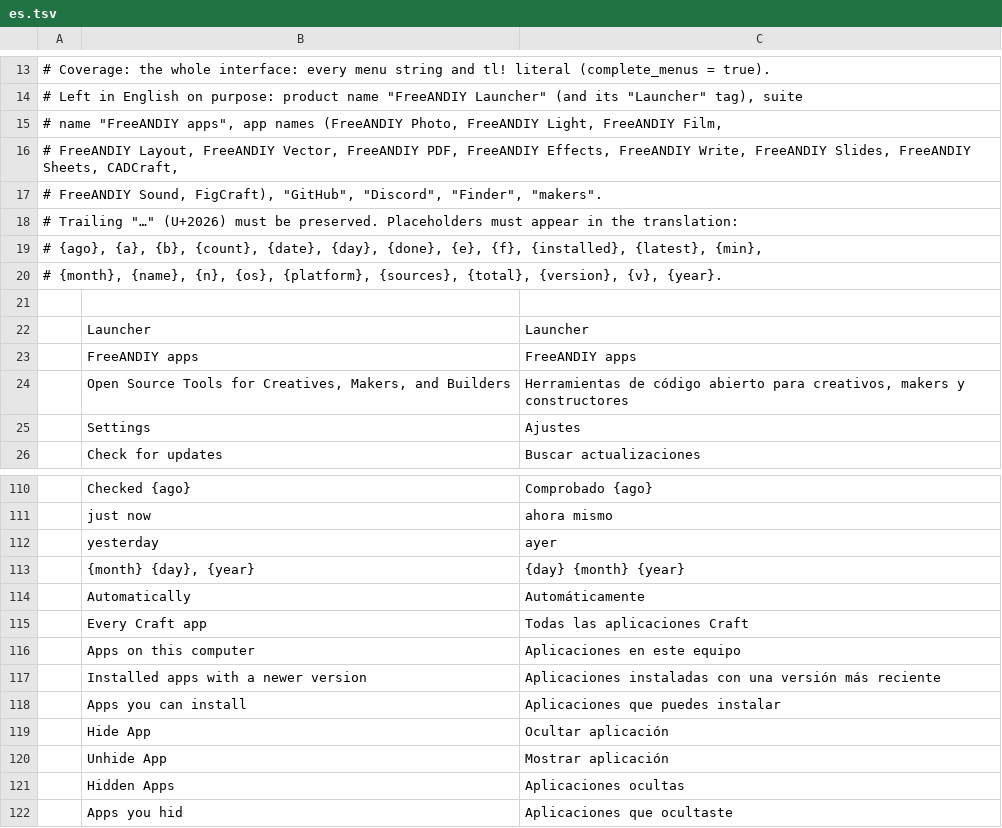
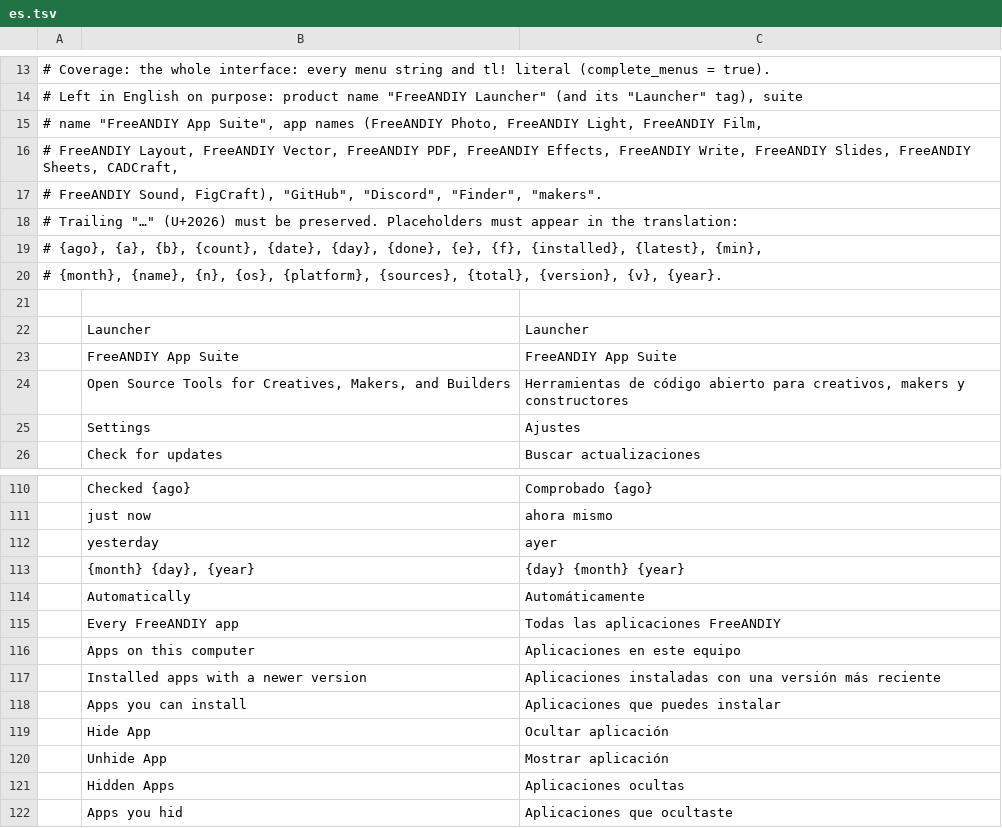
Before and after one commit to FreeAndy21/freeandiy-launcher, a TSV file: crates/ui-egui/src/i18n/es.tsv, drawn as a sheet; only a part is shown, gaps mark what is left out.

```diff
--- a/crates/ui-egui/src/i18n/es.tsv
+++ b/crates/ui-egui/src/i18n/es.tsv
@@ -14,3 +14,3 @@
 # Left in English on purpose: product name "FreeANDIY Launcher" (and its "Launcher" tag), suite
-# name "FreeANDIY apps", app names (FreeANDIY Photo, FreeANDIY Light, FreeANDIY Film,
+# name "FreeANDIY App Suite", app names (FreeANDIY Photo, FreeANDIY Light, FreeANDIY Film,
 # FreeANDIY Layout, FreeANDIY Vector, FreeANDIY PDF, FreeANDIY Effects, FreeANDIY Write, FreeANDIY Slides, FreeANDIY Sheets, CADCraft,
@@ -22,3 +22,3 @@
 	Launcher	Launcher
-	FreeANDIY apps	FreeANDIY apps
+	FreeANDIY App Suite	FreeANDIY App Suite
 	Open Source Tools for Creatives, Makers, and Builders	Herramientas de código abierto para creativos, makers y constructores
@@ -114,3 +114,3 @@
 	Automatically	Automáticamente
-	Every Craft app	Todas las aplicaciones Craft
+	Every FreeANDIY app	Todas las aplicaciones FreeANDIY
 	Apps on this computer	Aplicaciones en este equipo
```
Also changed, not shown: crates/ui-egui/src/i18n/de.tsv, crates/ui-egui/src/i18n/fr.tsv, 11 other files.
